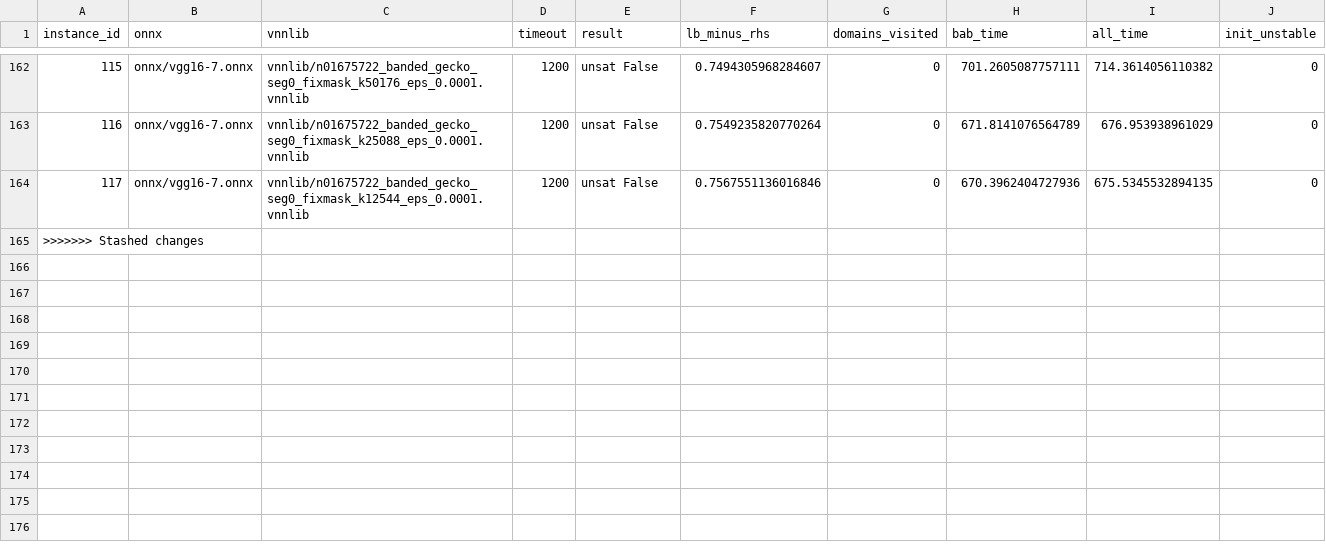
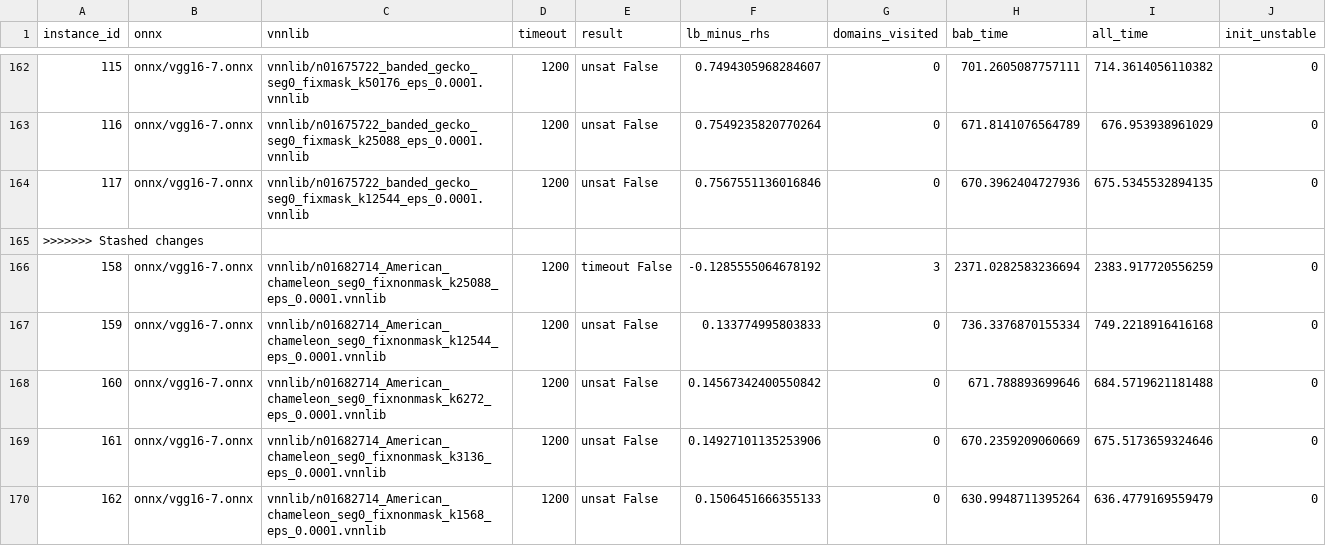
Before and after one commit to zahradehghanipour/XAIV, a CSV file: results/vggnet16_4_ten_imgs/results.csv, drawn as a sheet; only a part is shown, gaps mark what is left out; the diff names each change by its address in the sheet, - before the commit and + after, or states it on an @@ line.

```diff
--- a/results/vggnet16_4_ten_imgs/results.csv
+++ b/results/vggnet16_4_ten_imgs/results.csv
+row 166: 158 | onnx/vgg16-7.onnx | vnnlib/n01682714_American_chameleon_seg0_fixnonmask_k25088_eps_0.0001.vnnlib | 1200 | timeout False | -0.1285555064678192 | 3 | 2371.0282583236694 | 2383.917720556259 | 0
+row 167: 159 | onnx/vgg16-7.onnx | vnnlib/n01682714_American_chameleon_seg0_fixnonmask_k12544_eps_0.0001.vnnlib | 1200 | unsat False | 0.133774995803833 | 0 | 736.3376870155334 | 749.2218916416168 | 0
+row 168: 160 | onnx/vgg16-7.onnx | vnnlib/n01682714_American_chameleon_seg0_fixnonmask_k6272_eps_0.0001.vnnlib | 1200 | unsat False | 0.14567342400550842 | 0 | 671.788893699646 | 684.5719621181488 | 0
+row 169: 161 | onnx/vgg16-7.onnx | vnnlib/n01682714_American_chameleon_seg0_fixnonmask_k3136_eps_0.0001.vnnlib | 1200 | unsat False | 0.14927101135253906 | 0 | 670.2359209060669 | 675.5173659324646 | 0
+row 170: 162 | onnx/vgg16-7.onnx | vnnlib/n01682714_American_chameleon_seg0_fixnonmask_k1568_eps_0.0001.vnnlib | 1200 | unsat False | 0.1506451666355133 | 0 | 630.9948711395264 | 636.4779169559479 | 0
```
Also changed, not shown: results/vggnet16_second_ten_imgs/results.csv.
